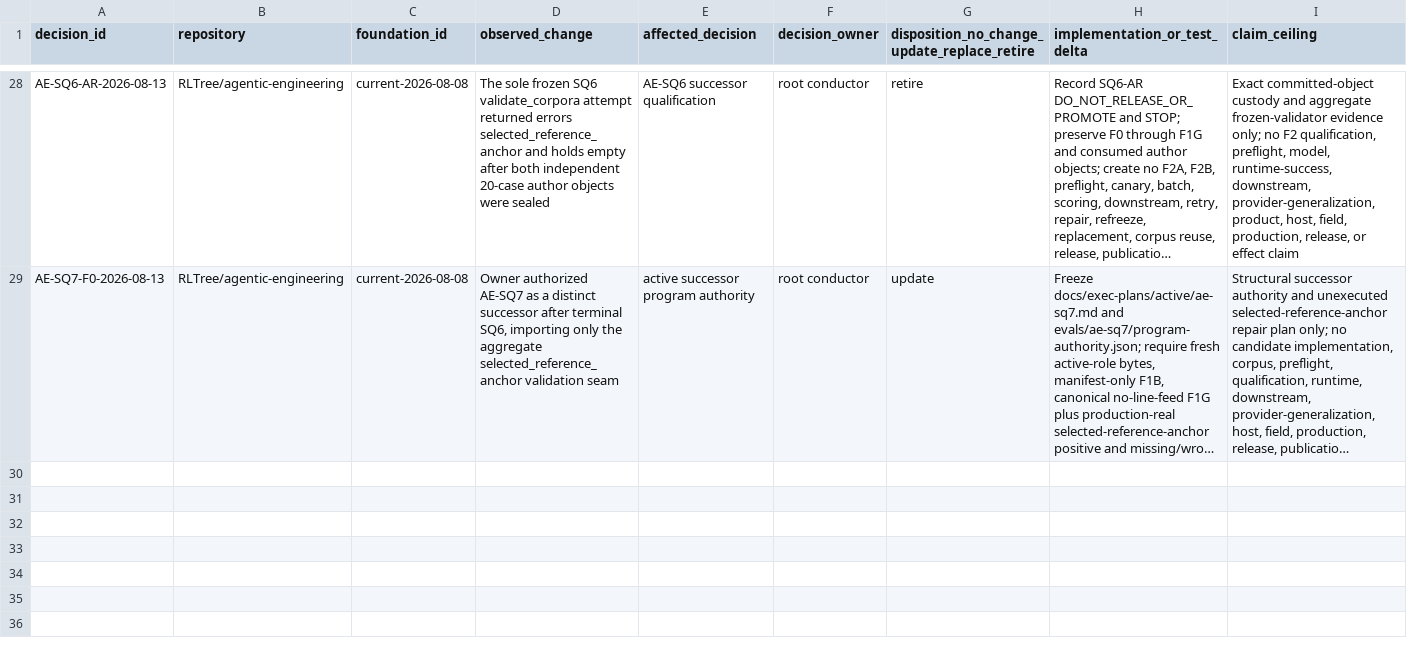
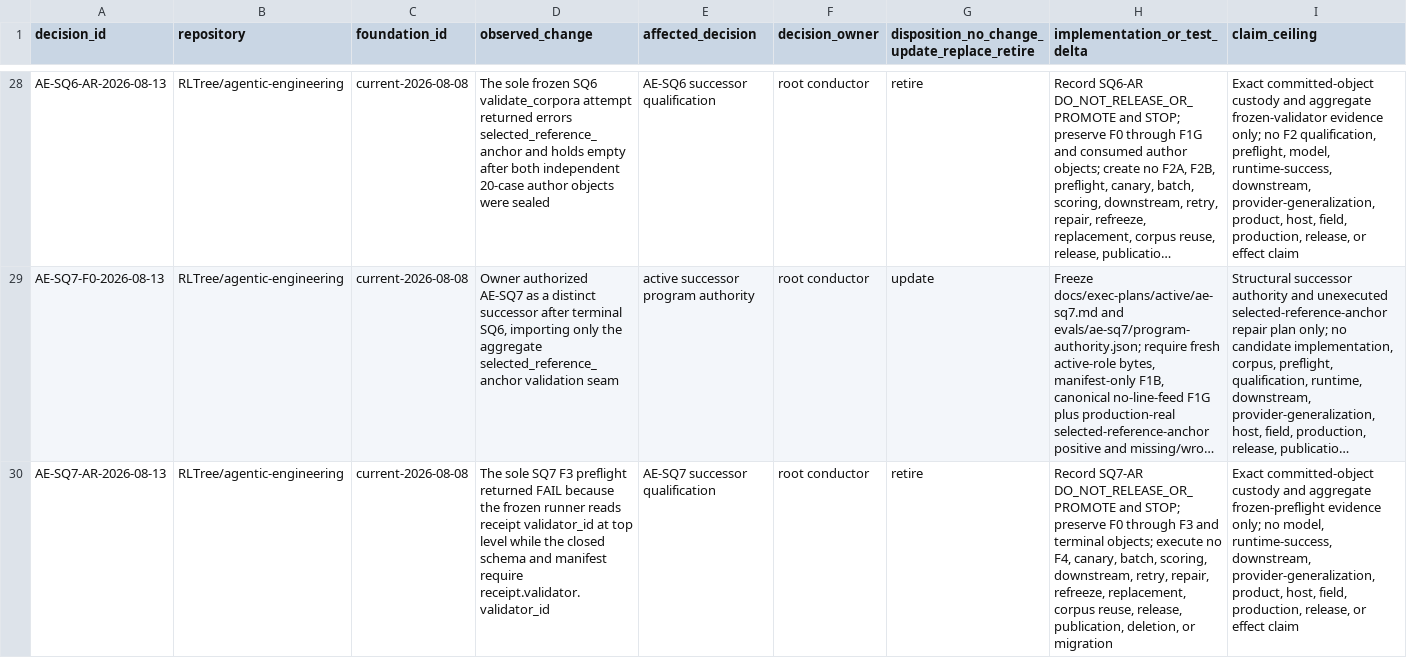
Before and after one commit to RLTree/agentic-engineering, a CSV file: docs/foundations/decision-log.csv, drawn as a sheet; only a part is shown, gaps mark what is left out; long unchanged cells end in …; rows hold the shown columns only; the diff covers the shown part only; the diff names each change by its address in the sheet, - before the commit and + after, or states it on an @@ line.

Commit message:
evals: terminalize SQ7 and authorize SQ8

```diff
--- a/docs/foundations/decision-log.csv
+++ b/docs/foundations/decision-log.csv
+row 30: AE-SQ7-AR-2026-08-13 | RLTree/agentic-engineering | current-2026-08-08 | The sole SQ7 F3 preflight returned FAIL because the frozen runner reads receipt validator_id at top level while the closed schema and manifest require receipt.validator.validator_id | AE-SQ7 successor qualification | root conductor | retire | Record SQ7-AR DO_NOT_RELEASE_OR_PROMOTE and STOP; preserve F0 through F3 and terminal objects; execute no F4, canary, batch, scoring, downstream, retry, repair, refreeze, replacement, corpus reuse, release, publication, deletion, or migration | Exact committed-object custody and aggregate frozen-preflight evidence only; no model, runtime-success, downstream, provider-generalization, product, host, field, production, release, or effect claim
```
Also changed, not shown: 1 added row elsewhere in this file, 12 other files.
